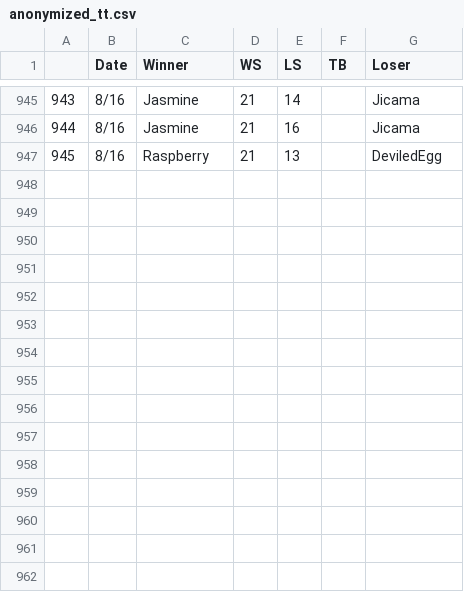
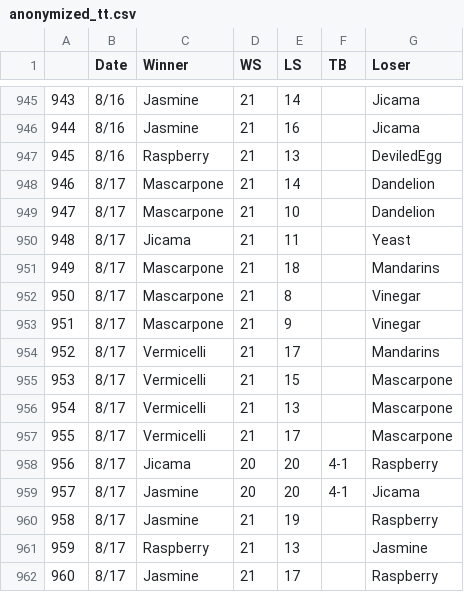
Before and after one commit to teddyterminal/tt-elo, a CSV file: anonymized_tt.csv, drawn as a sheet; only a part is shown, gaps mark what is left out.

```diff
--- a/anonymized_tt.csv
+++ b/anonymized_tt.csv
@@ -947 +947,16 @@
 945,8/16,Raspberry,21,13,,DeviledEgg
+946,8/17,Mascarpone,21,14,,Dandelion
+947,8/17,Mascarpone,21,10,,Dandelion
+948,8/17,Jicama,21,11,,Yeast
+949,8/17,Mascarpone,21,18,,Mandarins
+950,8/17,Mascarpone,21,8,,Vinegar
+951,8/17,Mascarpone,21,9,,Vinegar
+952,8/17,Vermicelli,21,17,,Mandarins
+953,8/17,Vermicelli,21,15,,Mascarpone
+954,8/17,Vermicelli,21,13,,Mascarpone
+955,8/17,Vermicelli,21,17,,Mascarpone
+956,8/17,Jicama,20,20,4-1,Raspberry
+957,8/17,Jasmine,20,20,4-1,Jicama
+958,8/17,Jasmine,21,19,,Raspberry
+959,8/17,Raspberry,21,13,,Jasmine
+960,8/17,Jasmine,21,17,,Raspberry
```
Also changed, not shown: anonymized_standings.csv.
